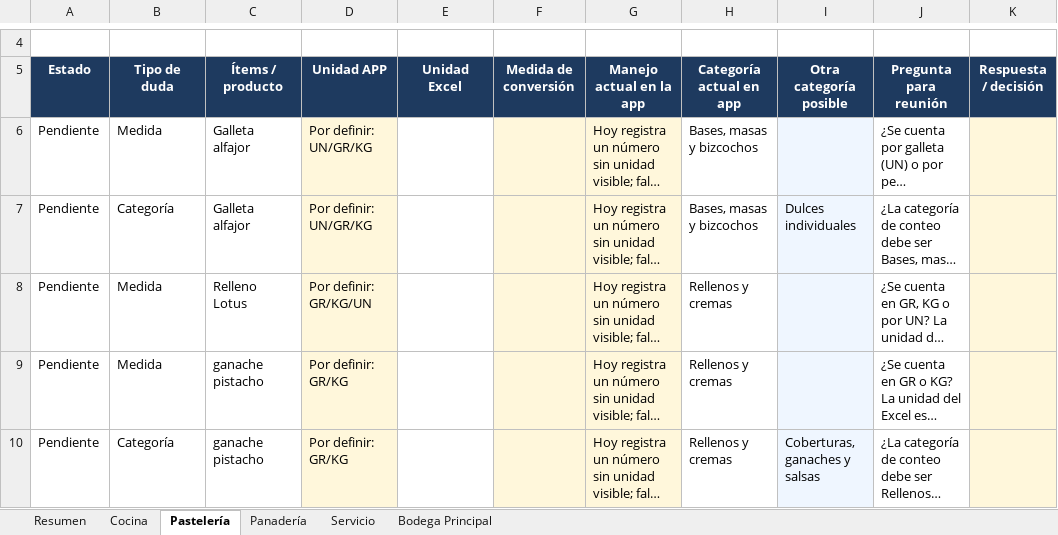
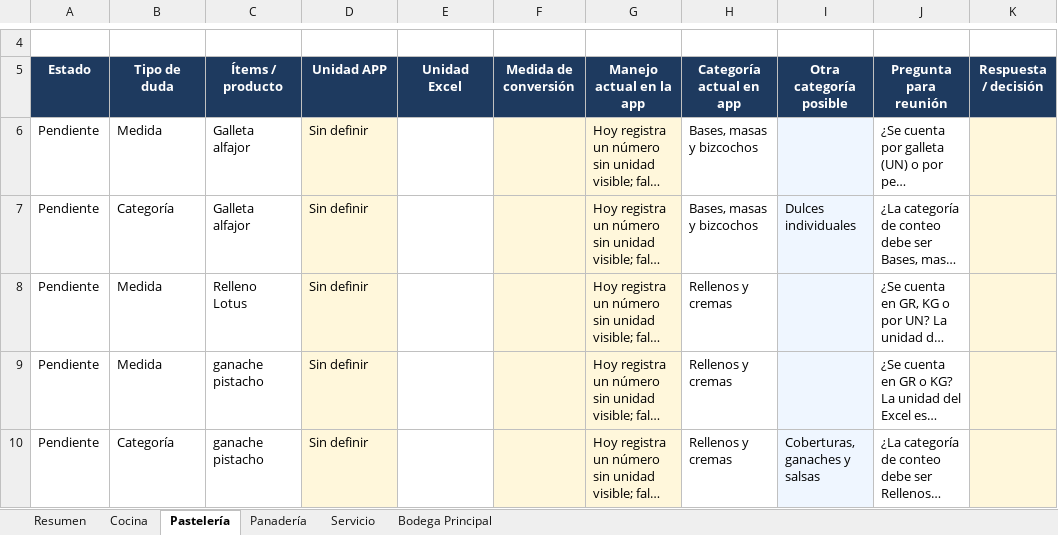
Before and after one commit to lucio-crDEV/inventario-barista-mobile, an Excel workbook: archivos-externos/reuniones/dudas_inventario_por_area.xlsx, sheet Pastelería, drawn as a sheet; only a part is shown, gaps mark what is left out; long unchanged cells end in …; values as stored, in another font and other column widths than the file's, no borders; conditional formats and table styles not drawn; the diff covers the shown part only; the diff names each change by its address in the sheet, - before the commit and + after, or states it on an @@ line.

```diff
--- a/archivos-externos/reuniones/dudas_inventario_por_area.xlsx (sheet Pastelería)
+++ b/archivos-externos/reuniones/dudas_inventario_por_area.xlsx (sheet Pastelería)
-D6:D7 (Unidad APP): Por definir: UN/GR/KG
+D6:D7 (Unidad APP): Sin definir
-D8 (Unidad APP): Por definir: GR/KG/UN
+D8 (Unidad APP): Sin definir
-D9:D10 (Unidad APP): Por definir: GR/KG
+D9:D10 (Unidad APP): Sin definir
```
Also changed, not shown: 10 edited cells elsewhere in this sheet, sheet Servicio, sheet Bodega Principal, sheet Resumen, sheet Cocina, sheet Panadería.
